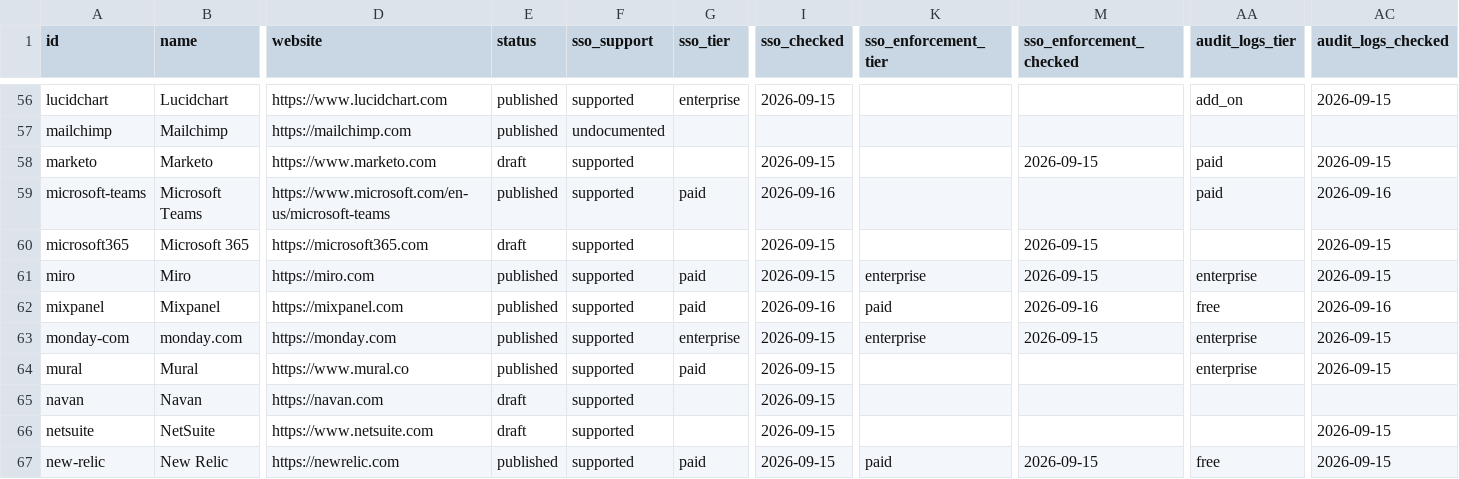
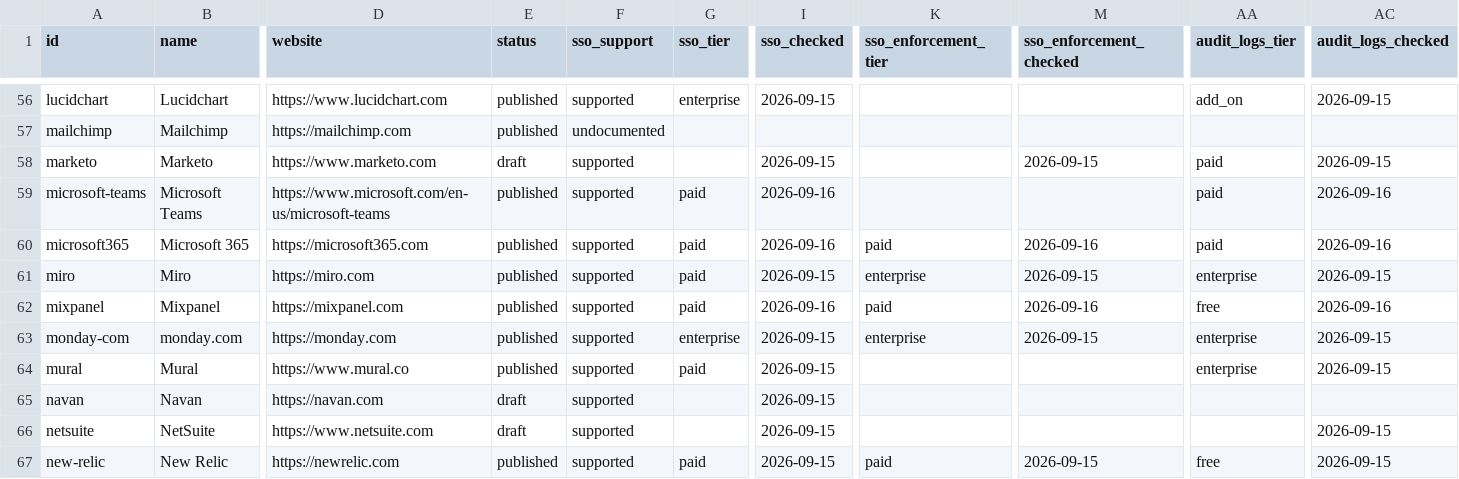
Before and after one commit to prithvikrishnab4u/VetThe.App, a CSV file: site/static/data/apps.csv, drawn as a sheet; only a part is shown, gaps mark what is left out; the diff covers the shown part only; the diff names each change by its address in the sheet, - before the commit and + after, or states it on an @@ line.

```diff
--- a/site/static/data/apps.csv
+++ b/site/static/data/apps.csv
-E60 (status): draft
+E60 (status): published
-G60 (sso_tier): (empty)
+G60 (sso_tier): paid
-I60 (sso_checked): 2026-09-15
+I60 (sso_checked): 2026-09-16
-K60 (sso_enforcement_tier): (empty)
+K60 (sso_enforcement_tier): paid
-M60 (sso_enforcement_checked): 2026-09-15
+M60 (sso_enforcement_checked): 2026-09-16
-AA60 (audit_logs_tier): (empty)
+AA60 (audit_logs_tier): paid
-AC60 (audit_logs_checked): 2026-09-15
+AC60 (audit_logs_checked): 2026-09-16
```
Also changed, not shown: 38 edited cells elsewhere in this file, 4 other files.
